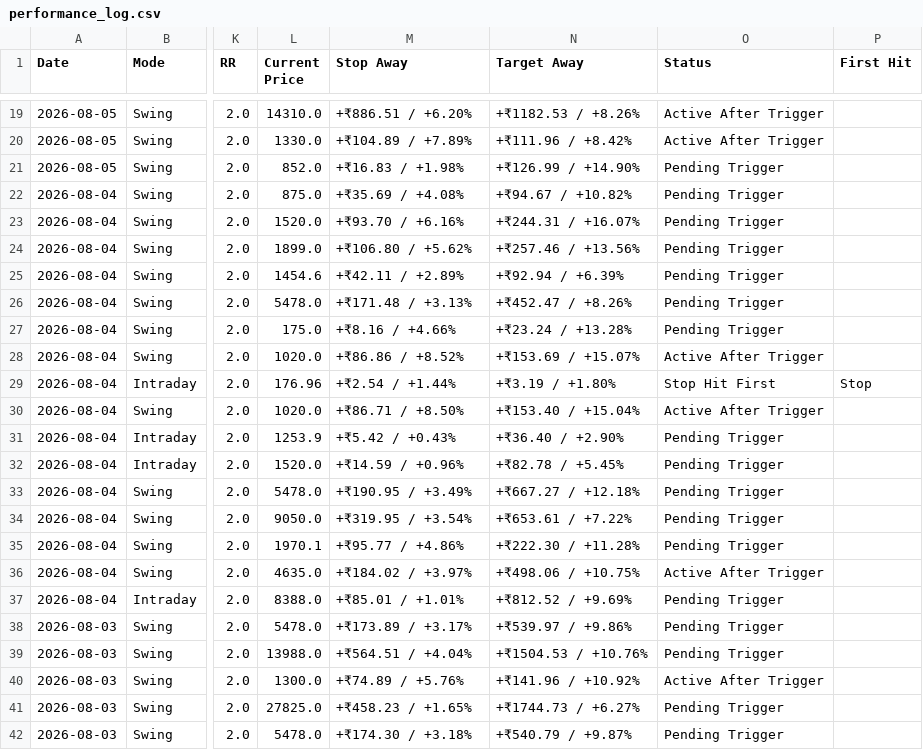
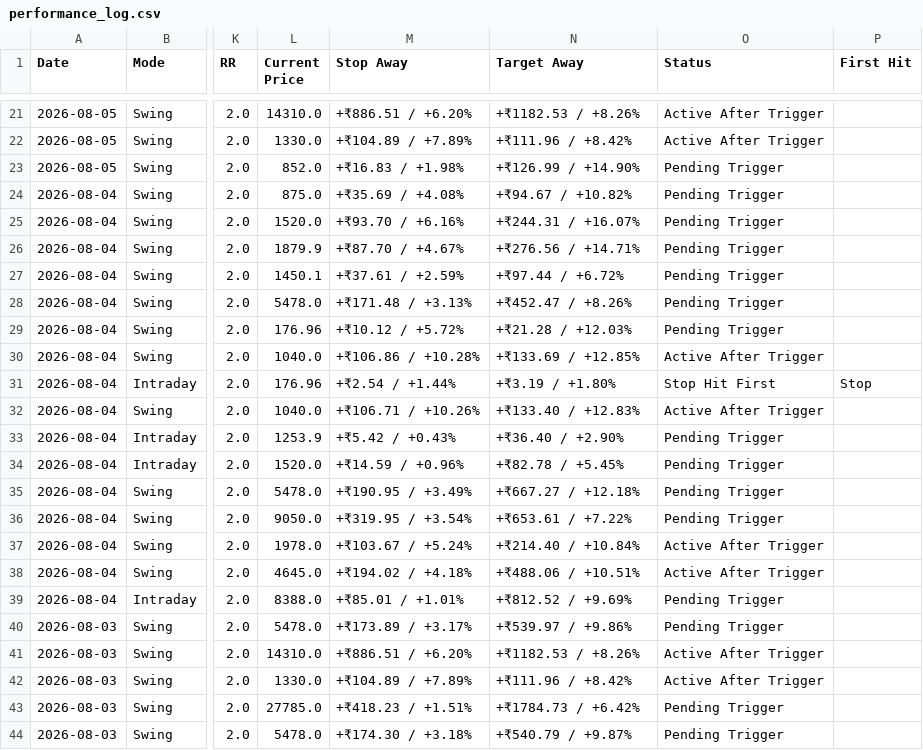
Before and after one commit to pankajmanchnda/swing-trading-scanner, a CSV file: performance_log.csv, drawn as a sheet; only a part is shown, gaps mark what is left out; addresses are those after the commit; the diff covers the shown part only; the diff names each change by its address in the sheet, - before the commit and + after, or states it on an @@ line.

```diff
--- a/performance_log.csv
+++ b/performance_log.csv
-L26 (Current Price): 1899.0
+L26 (Current Price): 1879.9
-M26 (Stop Away): +₹106.80 / +5.62%
+M26 (Stop Away): +₹87.70 / +4.67%
-N26 (Target Away): +₹257.46 / +13.56%
+N26 (Target Away): +₹276.56 / +14.71%
-L27 (Current Price): 1454.6
+L27 (Current Price): 1450.1
-M27 (Stop Away): +₹42.11 / +2.89%
+M27 (Stop Away): +₹37.61 / +2.59%
-N27 (Target Away): +₹92.94 / +6.39%
+N27 (Target Away): +₹97.44 / +6.72%
-L29 (Current Price): 175.0
+L29 (Current Price): 176.96
-M29 (Stop Away): +₹8.16 / +4.66%
+M29 (Stop Away): +₹10.12 / +5.72%
-N29 (Target Away): +₹23.24 / +13.28%
+N29 (Target Away): +₹21.28 / +12.03%
-L30 (Current Price): 1020.0
+L30 (Current Price): 1040.0
-M30 (Stop Away): +₹86.86 / +8.52%
+M30 (Stop Away): +₹106.86 / +10.28%
-N30 (Target Away): +₹153.69 / +15.07%
+N30 (Target Away): +₹133.69 / +12.85%
-L32 (Current Price): 1020.0
+L32 (Current Price): 1040.0
-M32 (Stop Away): +₹86.71 / +8.50%
+M32 (Stop Away): +₹106.71 / +10.26%
-N32 (Target Away): +₹153.40 / +15.04%
+N32 (Target Away): +₹133.40 / +12.83%
-L37 (Current Price): 1970.1
+L37 (Current Price): 1978.0
-M37 (Stop Away): +₹95.77 / +4.86%
+M37 (Stop Away): +₹103.67 / +5.24%
-N37 (Target Away): +₹222.30 / +11.28%
+N37 (Target Away): +₹214.40 / +10.84%
-O37 (Status): Pending Trigger
+O37 (Status): Active After Trigger
-L38 (Current Price): 4635.0
+L38 (Current Price): 4645.0
-M38 (Stop Away): +₹184.02 / +3.97%
+M38 (Stop Away): +₹194.02 / +4.18%
-N38 (Target Away): +₹498.06 / +10.75%
+N38 (Target Away): +₹488.06 / +10.51%
-L41 (Current Price): 13988.0
+L41 (Current Price): 14310.0
-M41 (Stop Away): +₹564.51 / +4.04%
+M41 (Stop Away): +₹886.51 / +6.20%
-N41 (Target Away): +₹1504.53 / +10.76%
+N41 (Target Away): +₹1182.53 / +8.26%
-O41 (Status): Pending Trigger
+O41 (Status): Active After Trigger
-L42 (Current Price): 1300.0
+L42 (Current Price): 1330.0
-M42 (Stop Away): +₹74.89 / +5.76%
+M42 (Stop Away): +₹104.89 / +7.89%
-N42 (Target Away): +₹141.96 / +10.92%
+N42 (Target Away): +₹111.96 / +8.42%
-L43 (Current Price): 27825.0
+L43 (Current Price): 27785.0
-M43 (Stop Away): +₹458.23 / +1.65%
+M43 (Stop Away): +₹418.23 / +1.51%
-N43 (Target Away): +₹1744.73 / +6.27%
+N43 (Target Away): +₹1784.73 / +6.42%
```
Also changed, not shown: 2 added rows and 110 edited cells elsewhere in this file, 1 other file.
